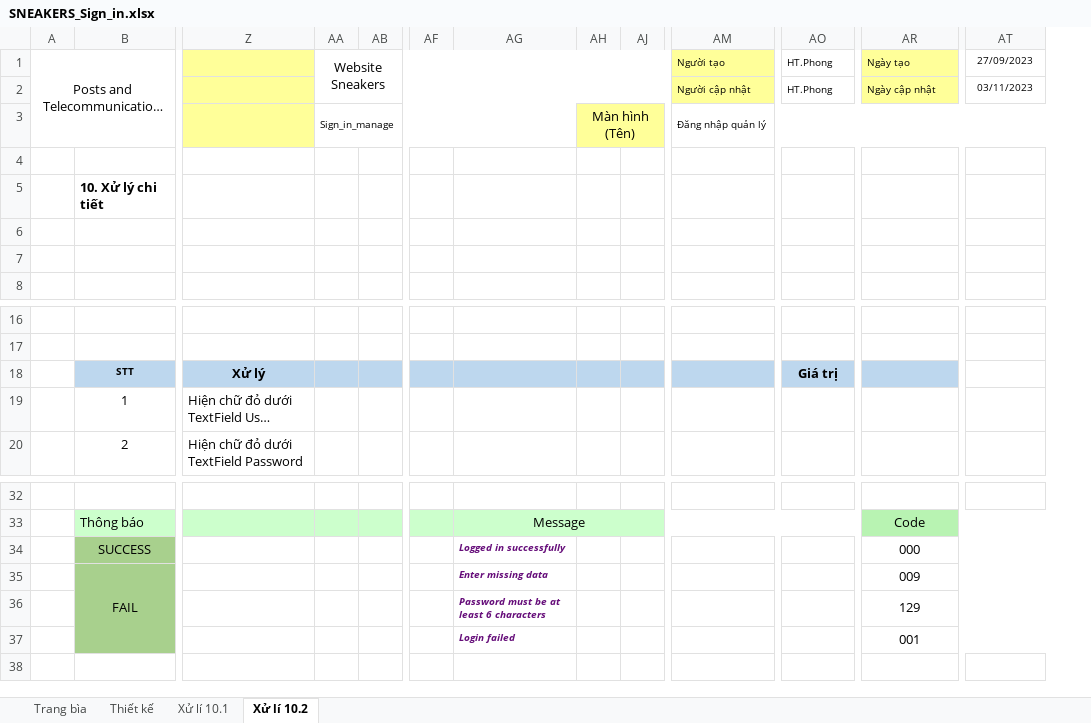
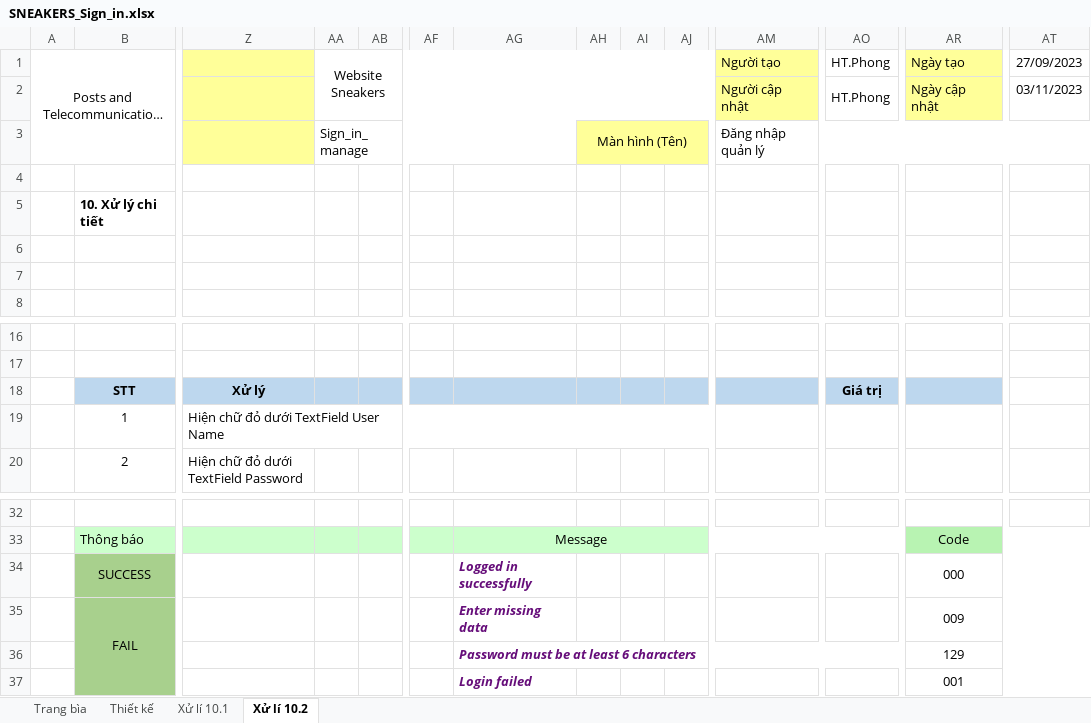
Before and after one commit to tranthuyvy/Sneaker_Website, an Excel workbook: SNEAKER-tailieuthietke/TaiLieuThietKeChiTiet/SNEAKERS_Sign_in.xlsx, sheet Xử lí 10.2, drawn as a sheet; only a part is shown, gaps mark what is left out; long unchanged cells end in …; values as stored, in another font and other column widths than the file's, no borders; the diff names each change by its address in the sheet, - before the commit and + after, or states it on an @@ line.

```diff
--- a/SNEAKER-tailieuthietke/TaiLieuThietKeChiTiet/SNEAKERS_Sign_in.xlsx (sheet Xử lí 10.2)
+++ b/SNEAKER-tailieuthietke/TaiLieuThietKeChiTiet/SNEAKERS_Sign_in.xlsx (sheet Xử lí 10.2)
@@ column AI unhidden, empty @@
@@ AM1:AM3 text size: larger @@
@@ AO1:AO2 text size: larger @@
@@ AR1:AR2 text size: larger @@
@@ AT1:AT2 text size: larger @@
@@ AA3 text size: larger @@
@@ B18 text size: larger @@
+Z19:AJ19 merged
@@ AG34:AG37 text size: larger @@
+AG36:AQ36 merged
```
Also changed, not shown: sheet Xử lí 10.1, sheet Thiết kế, 10 other files.
